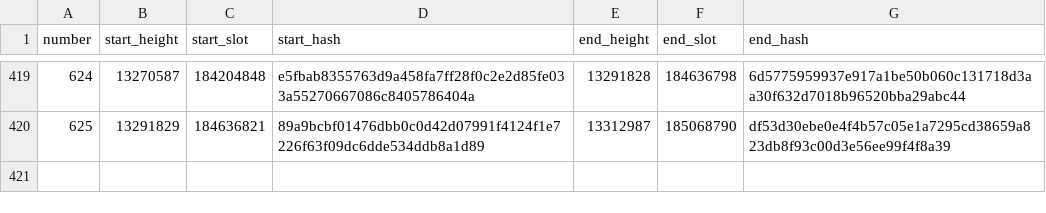
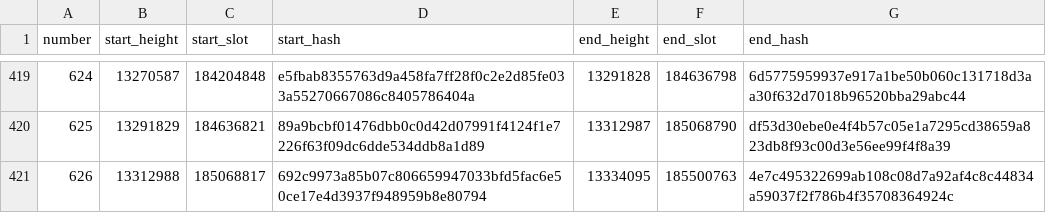
Before and after one commit to ExuraLabs/hecate, a CSV file: data/epoch_boundaries.csv, drawn as a sheet; only a part is shown, gaps mark what is left out; the diff names each change by its address in the sheet, - before the commit and + after, or states it on an @@ line.

Commit message:
Automated epoch data update for epoch 626

```diff
--- a/data/epoch_boundaries.csv
+++ b/data/epoch_boundaries.csv
+row 421: 626 | 13312988 | 185068817 | 692c9973a85b07c806659947033bfd5fac6e50ce17e4d3937f948959b8e80794 | 13334095 | 185500763 | 4e7c495322699ab108c08d7a92af4c8c44834a59037f2f786b4f35708364924c
```
Also changed, not shown: data/epoch_blocks.csv, 1 other file.
